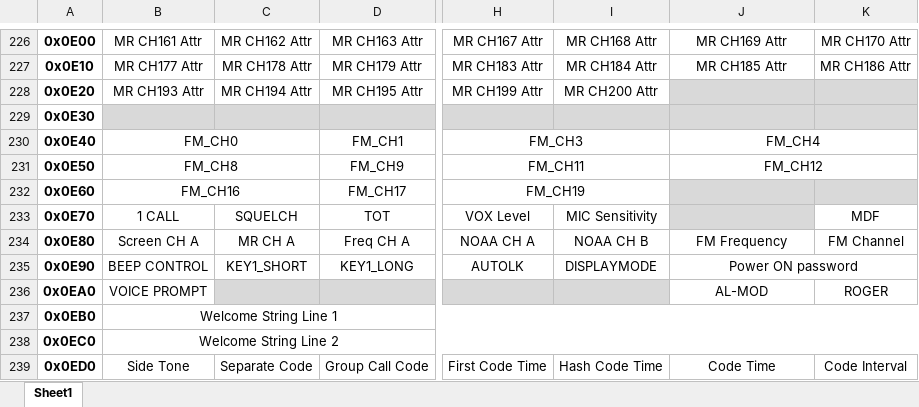
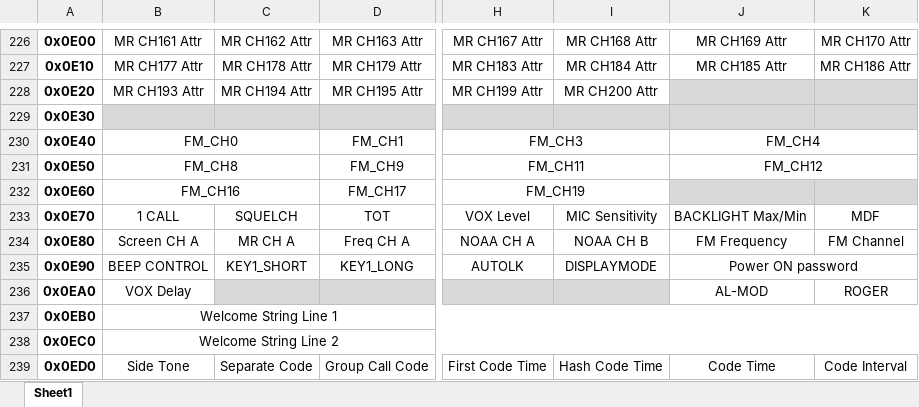
Before and after one commit to VA7FGT/uv-k5-firmware-custom, an Excel workbook: docs/UV K5 EEPROM.xlsx, sheet Sheet1, drawn as a sheet; only a part is shown, gaps mark what is left out; values as stored, in another font and other column widths than the file's, no borders; the diff names each change by its address in the sheet, - before the commit and + after, or states it on an @@ line.

Commit message:
Saving and reading VOX delay.

```diff
--- a/docs/UV K5 EEPROM.xlsx (sheet Sheet1)
+++ b/docs/UV K5 EEPROM.xlsx (sheet Sheet1)
-J233: (empty)
+J233: BACKLIGHT Max/Min
-J233 fill: #D9D9D9
+J233 fill: none
-B236: VOICE PROMPT
+B236: VOX Delay
```
Also changed, not shown: 3 other files.
